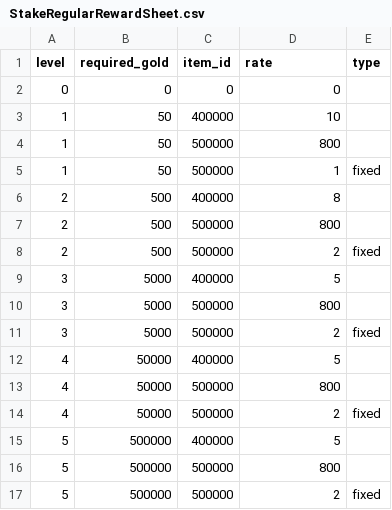
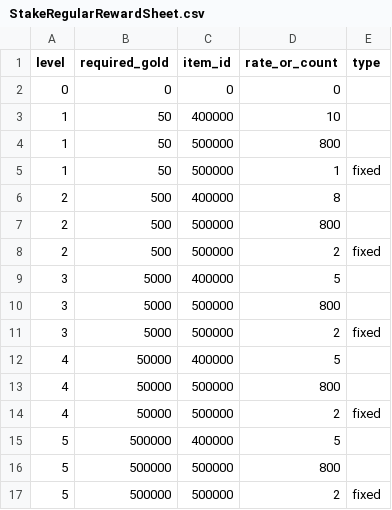
Before and after one commit to moreal/lib9c, a CSV file: Lib9c/TableCSV/StakeRegularRewardSheet.csv, drawn as a sheet.

Commit message:
Rename `Rate` field with `RateOrCount`

```diff
--- a/Lib9c/TableCSV/StakeRegularRewardSheet.csv
+++ b/Lib9c/TableCSV/StakeRegularRewardSheet.csv
@@ -1,2 +1,2 @@
-level,required_gold,item_id,rate,type
+level,required_gold,item_id,rate_or_count,type
 0,0,0,0
```
Also changed, not shown: 4 other files.
